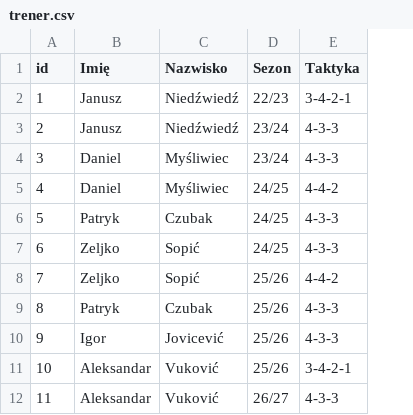
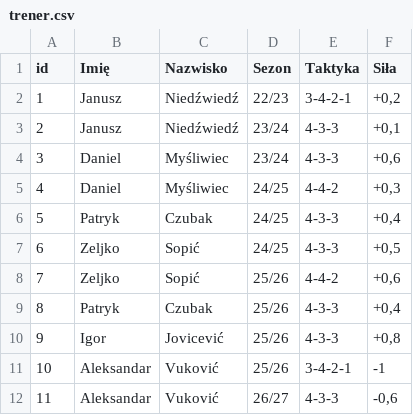
Before and after one commit to TAZxiii/widzew-1910-draft, a CSV file: data/trener.csv, drawn as a sheet; the diff names each change by its address in the sheet, - before the commit and + after, or states it on an @@ line.

Commit message:
Update trainer database with Siła

```diff
--- a/data/trener.csv
+++ b/data/trener.csv
+column F (Siła), rows 2-12: +0,2 | +0,1 | +0,6 | +0,3 | +0,4 | +0,5 | +0,6 | +0,4 | +0,8 | -1 | -0,6
```
